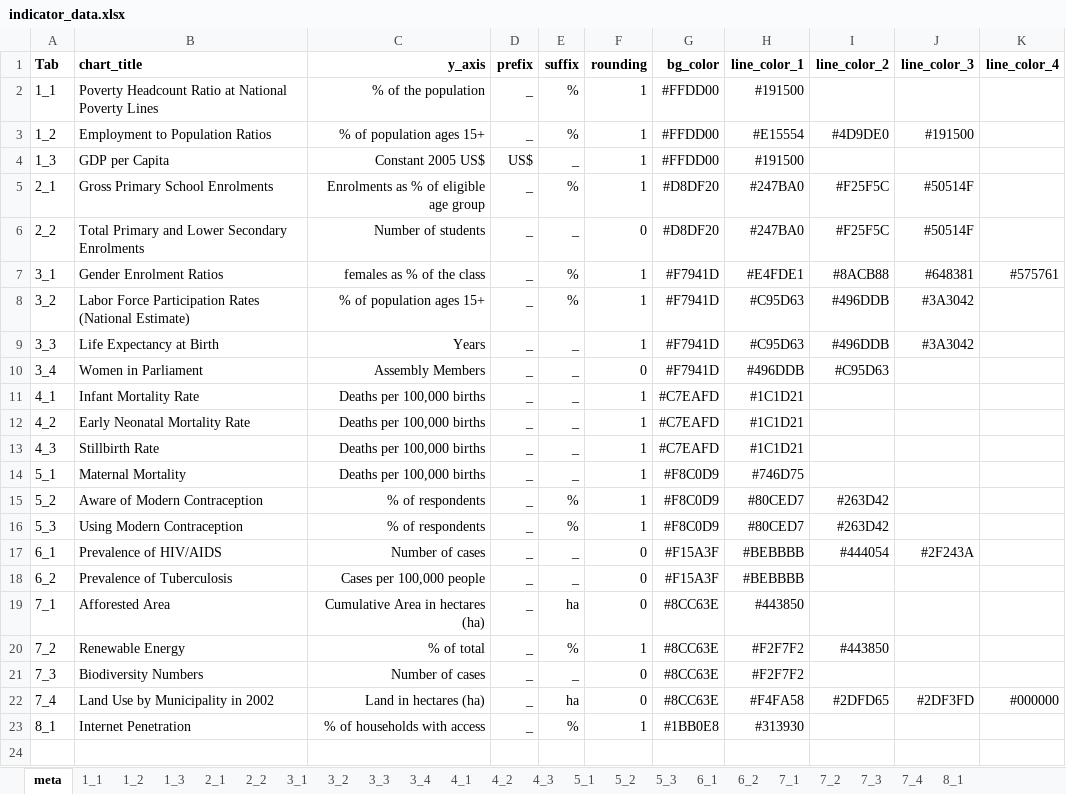
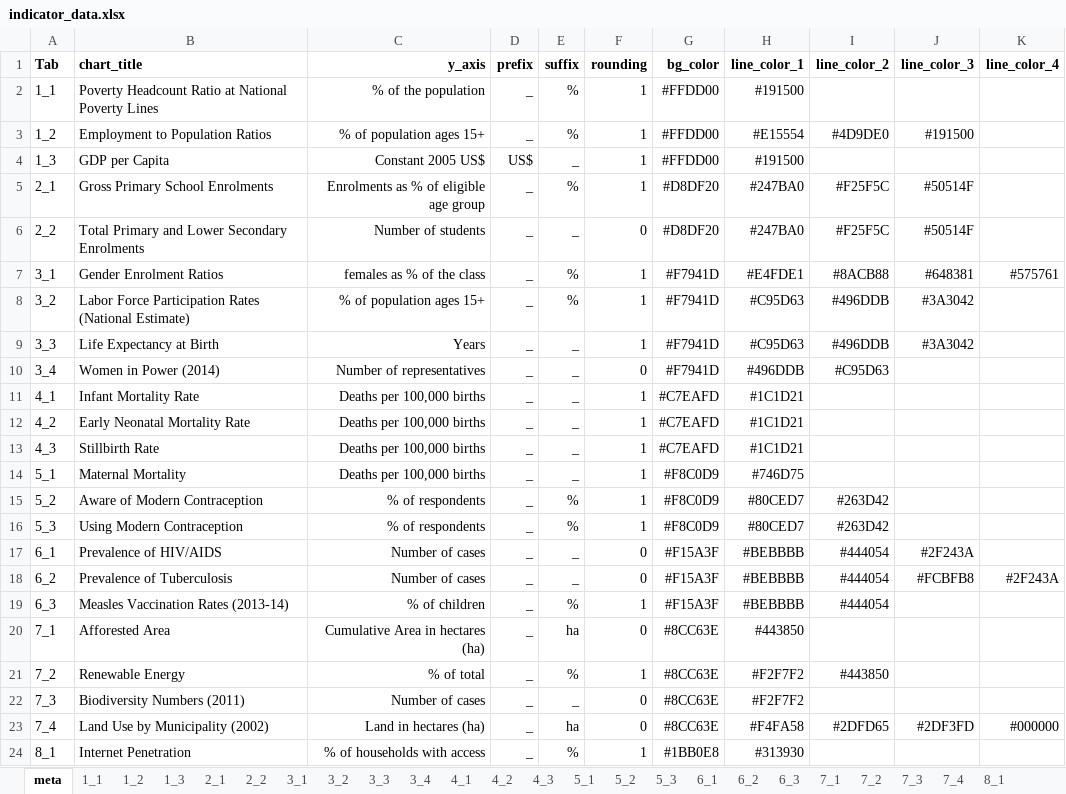
Before and after one commit to opendatakosovo/UNKT-MDG-visualizer, an Excel workbook: data/indicator_data.xlsx, sheet meta, drawn as a sheet; values as stored, in another font and other column widths than the file's, no borders; addresses are those after the commit; the diff names each change by its address in the sheet, - before the commit and + after, or states it on an @@ line.

```diff
--- a/data/indicator_data.xlsx (sheet meta)
+++ b/data/indicator_data.xlsx (sheet meta)
+sheet tab: 6_3
-B10 (chart_title): Women in Parliament
+B10 (chart_title): Women in Power (2014)
-C10 (y_axis): Assembly Members
+C10 (y_axis): Number of representatives
-C18 (y_axis): Cases per 100,000 people
+C18 (y_axis): Number of cases
-I18 (line_color_2): (empty)
+I18 (line_color_2): #444054
-J18 (line_color_3): (empty)
+J18 (line_color_3): #FCBFB8
-K18 (line_color_4): (empty)
+K18 (line_color_4): #2F243A
+row 19: 6_3 | Measles Vaccination Rates (2013-14) | % of children | _ | % | 1 | #F15A3F | #BEBBBB | #444054
-B22 (chart_title): Biodiversity Numbers
+B22 (chart_title): Biodiversity Numbers (2011)
-B23 (chart_title): Land Use by Municipality in 2002
+B23 (chart_title): Land Use by Municipality (2002)
```
Also changed, not shown: sheet 6_2, sheet 3_4, formulas that keep their value, data/Data Verification.xlsx, data/MDG Data.xlsx, 4 other files.
